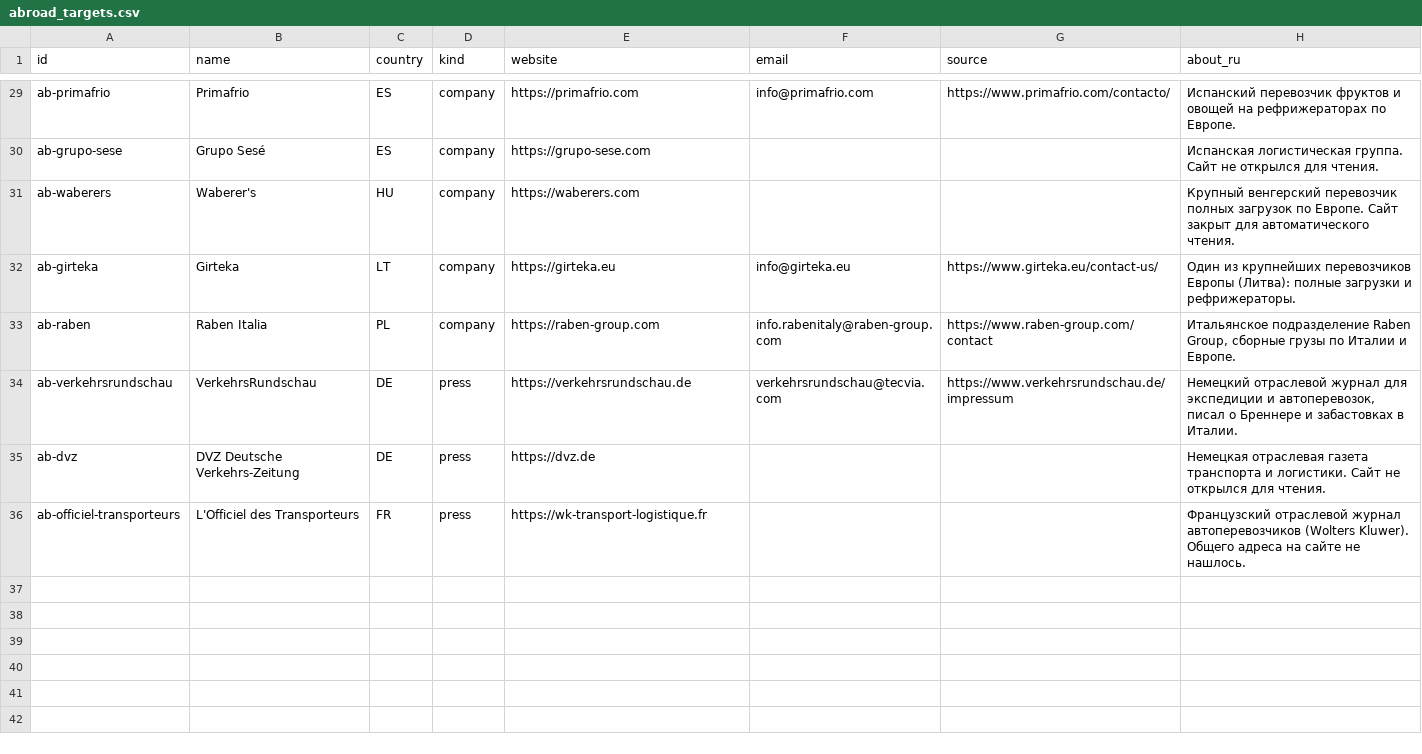
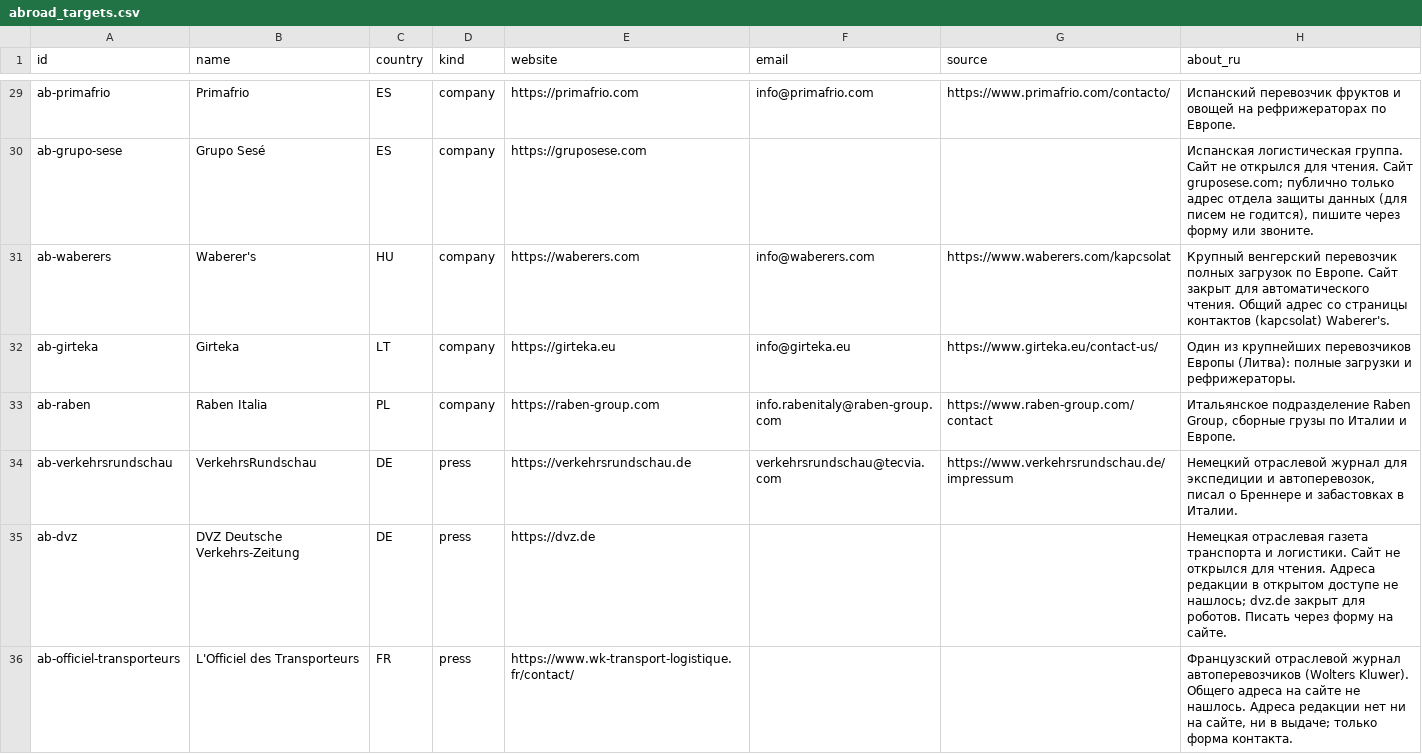
Before and after one commit to bashpayy-hash/Zhol, a CSV file: outreach/abroad_targets.csv, drawn as a sheet; only a part is shown, gaps mark what is left out; the diff covers the shown part only; the diff names each change by its address in the sheet, - before the commit and + after, or states it on an @@ line.

```diff
--- a/outreach/abroad_targets.csv
+++ b/outreach/abroad_targets.csv
-E30 (website): https://grupo-sese.com
+E30 (website): https://gruposese.com
-H30 (about_ru): …для чтения.
+H30 (about_ru): …для чтения. Сайт gruposese.com; публично только адрес отдела защиты данных (для писем не годится), пишите через форму или звоните.
-F31 (email): (empty)
+F31 (email): info@waberers.com
-G31 (source): (empty)
+G31 (source): https://www.waberers.com/kapcsolat
-H31 (about_ru): …автоматического чтения.
+H31 (about_ru): …автоматического чтения. Общий адрес со страницы контактов (kapcsolat) Waberer's.
-H35 (about_ru): …для чтения.
+H35 (about_ru): …для чтения. Адреса редакции в открытом доступе не нашлось; dvz.de закрыт для роботов. Писать через форму на сайте.
-E36 (website): https://wk-transport-logistique.fr
+E36 (website): https://www.wk-transport-logistique.fr/contact/
-H36 (about_ru): …не нашлось.
+H36 (about_ru): …не нашлось. Адреса редакции нет ни на сайте, ни в выдаче; только форма контакта.
```
Also changed, not shown: 28 edited cells elsewhere in this file, outreach/survey_send_list.csv, 5 other files.
